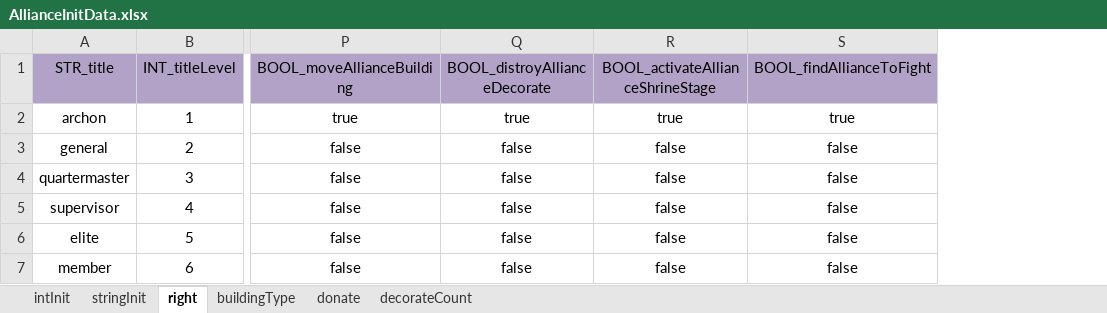
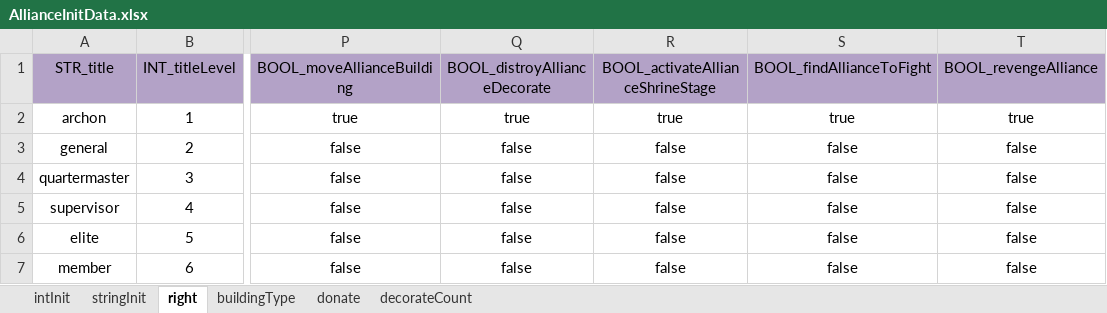
Before and after one commit to ModunZhang/kod_client, an Excel workbook: gameData/shared/AllianceInitData.xlsx, sheet right, drawn as a sheet; only a part is shown, gaps mark what is left out; values as stored, in another font and other column widths than the file's, no borders; the diff names each change by its address in the sheet, - before the commit and + after, or states it on an @@ line.

Commit message:
modify configs

```diff
--- a/gameData/shared/AllianceInitData.xlsx (sheet right)
+++ b/gameData/shared/AllianceInitData.xlsx (sheet right)
+column T, rows 1-7: BOOL_revengeAlliance | true | false | false | false | false | false
```
